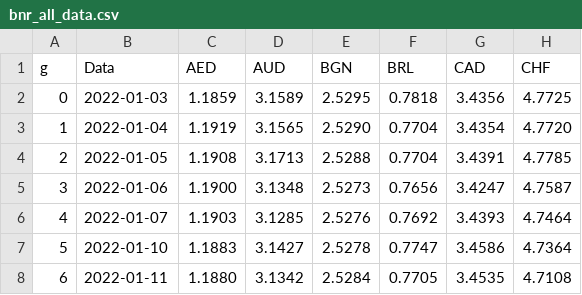
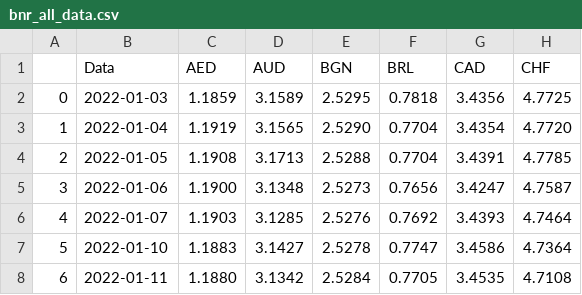
Before and after one commit to TomaCrs/CursPythonCristian2, a CSV file: curs08/bnr_all_data.csv, drawn as a sheet; only a part is shown; the diff names each change by its address in the sheet, - before the commit and + after, or states it on an @@ line.

```diff
--- a/curs08/bnr_all_data.csv
+++ b/curs08/bnr_all_data.csv
-A1: g
+A1: (empty)
```
Also changed, not shown: 5 other files.
